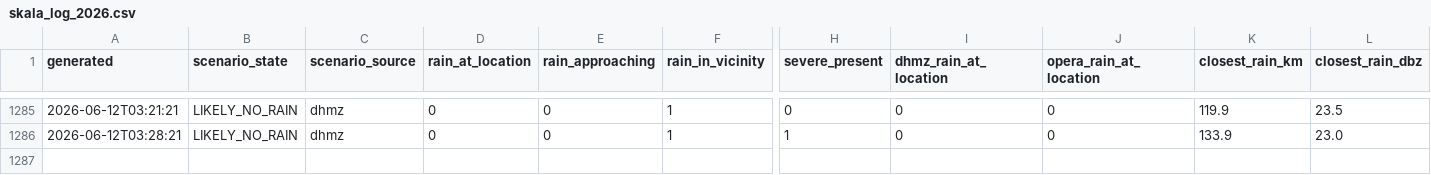
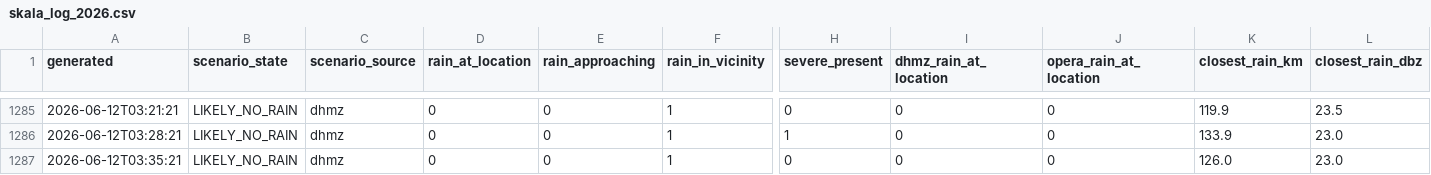
Before and after one commit to matko-iv/budva-radar, a CSV file: docs/skala_log_2026.csv, drawn as a sheet; only a part is shown, gaps mark what is left out; rows hold the shown columns only; the diff names each change by its address in the sheet, - before the commit and + after, or states it on an @@ line.

```diff
--- a/docs/skala_log_2026.csv
+++ b/docs/skala_log_2026.csv
+row 1287: 2026-06-12T03:35:21 | LIKELY_NO_RAIN | dhmz | 0 | 0 | 1 | 0 | 0 | 0 | 126.0 | 23.0
```
Also changed, not shown: 10 other files.
